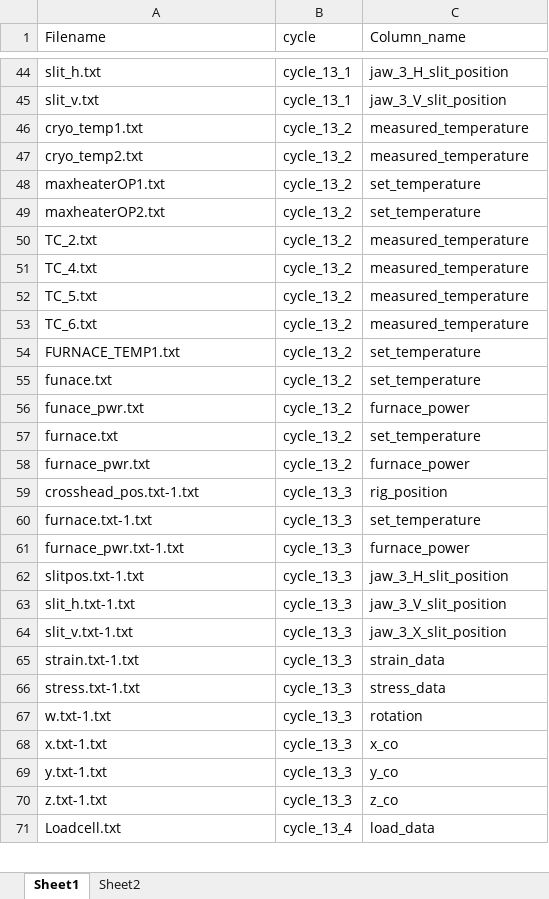
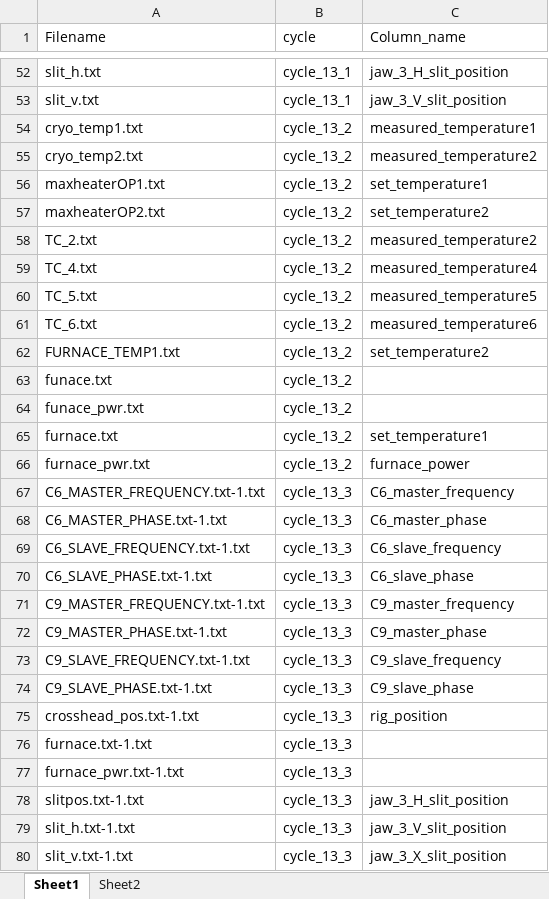
Before and after one commit to Zahaab/ENGIN-X-DATA-CLEANING, an Excel workbook: ENGIN_X_DATA_CLEANING/File_names_2013-19.xlsx, sheet Sheet1, drawn as a sheet; only a part is shown, gaps mark what is left out; the shorter side is filled out with more unchanged rows; values as stored, in another font and other column widths than the file's, no borders; charts and pictures not drawn; addresses are those after the commit; the diff covers the shown part only; the diff names each change by its address in the sheet, - before the commit and + after, or states it on an @@ line.

```diff
--- a/ENGIN_X_DATA_CLEANING/File_names_2013-19.xlsx (sheet Sheet1)
+++ b/ENGIN_X_DATA_CLEANING/File_names_2013-19.xlsx (sheet Sheet1)
-C54 (Column_name): measured_temperature
+C54 (Column_name): measured_temperature1
-C55 (Column_name): measured_temperature
+C55 (Column_name): measured_temperature2
-C56 (Column_name): set_temperature
+C56 (Column_name): set_temperature1
-C57 (Column_name): set_temperature
+C57 (Column_name): set_temperature2
-C58 (Column_name): measured_temperature
+C58 (Column_name): measured_temperature2
-C59 (Column_name): measured_temperature
+C59 (Column_name): measured_temperature4
-C60 (Column_name): measured_temperature
+C60 (Column_name): measured_temperature5
-C61 (Column_name): measured_temperature
+C61 (Column_name): measured_temperature6
-C62 (Column_name): set_temperature
+C62 (Column_name): set_temperature2
-C63 (Column_name): set_temperature
+C63 (Column_name): (empty)
-C64 (Column_name): furnace_power
+C64 (Column_name): (empty)
-C65 (Column_name): set_temperature
+C65 (Column_name): set_temperature1
+row 67: C6_MASTER_FREQUENCY.txt-1.txt | cycle_13_3 | C6_master_frequency
+row 68: C6_MASTER_PHASE.txt-1.txt | cycle_13_3 | C6_master_phase
+row 69: C6_SLAVE_FREQUENCY.txt-1.txt | cycle_13_3 | C6_slave_frequency
+row 70: C6_SLAVE_PHASE.txt-1.txt | cycle_13_3 | C6_slave_phase
+row 71: C9_MASTER_FREQUENCY.txt-1.txt | cycle_13_3 | C9_master_frequency
+row 72: C9_MASTER_PHASE.txt-1.txt | cycle_13_3 | C9_master_phase
+row 73: C9_SLAVE_FREQUENCY.txt-1.txt | cycle_13_3 | C9_slave_frequency
+row 74: C9_SLAVE_PHASE.txt-1.txt | cycle_13_3 | C9_slave_phase
-C76 (Column_name): set_temperature
+C76 (Column_name): (empty)
-C77 (Column_name): furnace_power
+C77 (Column_name): (empty)
```
Also changed, not shown: 16 added rows, 1 removed row and 39 edited cells elsewhere in this sheet, ENGIN_X_DATA_CLEANING/Filenames.xlsx, 1 other file.
